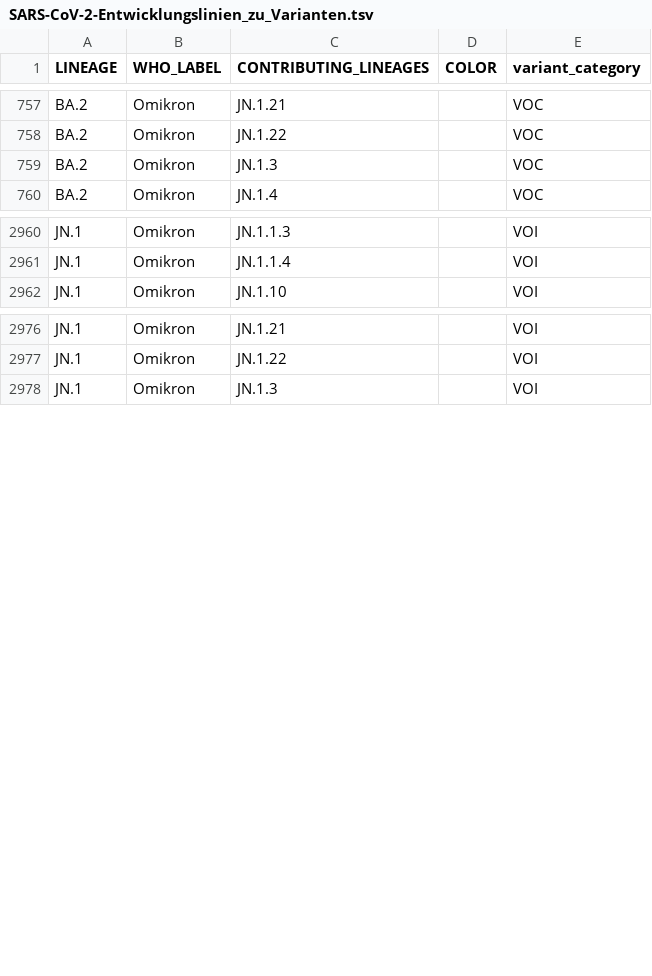
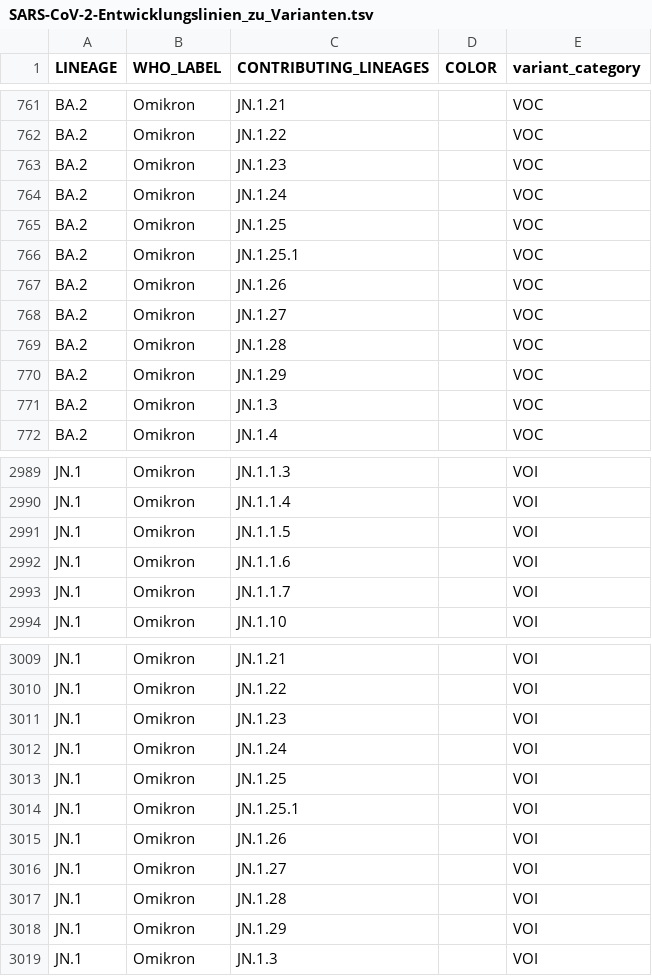
Before and after one commit to robert-koch-institut/SARS-CoV-2-Sequenzdaten_aus_Deutschland, a TSV file: SARS-CoV-2-Entwicklungslinien_zu_Varianten.tsv, drawn as a sheet; only a part is shown, gaps mark what is left out; the diff covers the shown part only.

```diff
--- a/SARS-CoV-2-Entwicklungslinien_zu_Varianten.tsv
+++ b/SARS-CoV-2-Entwicklungslinien_zu_Varianten.tsv
@@ -758,2 +762,10 @@ BA.2	Omikron	JN.1.21		VOC
 BA.2	Omikron	JN.1.22		VOC
+BA.2	Omikron	JN.1.23		VOC
+BA.2	Omikron	JN.1.24		VOC
+BA.2	Omikron	JN.1.25		VOC
+BA.2	Omikron	JN.1.25.1		VOC
+BA.2	Omikron	JN.1.26		VOC
+BA.2	Omikron	JN.1.27		VOC
+BA.2	Omikron	JN.1.28		VOC
+BA.2	Omikron	JN.1.29		VOC
 BA.2	Omikron	JN.1.3		VOC
@@ -2961,2 +2990,5 @@ JN.1	Omikron	JN.1.1.3		VOI
 JN.1	Omikron	JN.1.1.4		VOI
+JN.1	Omikron	JN.1.1.5		VOI
+JN.1	Omikron	JN.1.1.6		VOI
+JN.1	Omikron	JN.1.1.7		VOI
 JN.1	Omikron	JN.1.10		VOI
@@ -2977,2 +3010,10 @@ JN.1	Omikron	JN.1.21		VOI
 JN.1	Omikron	JN.1.22		VOI
+JN.1	Omikron	JN.1.23		VOI
+JN.1	Omikron	JN.1.24		VOI
+JN.1	Omikron	JN.1.25		VOI
+JN.1	Omikron	JN.1.25.1		VOI
+JN.1	Omikron	JN.1.26		VOI
+JN.1	Omikron	JN.1.27		VOI
+JN.1	Omikron	JN.1.28		VOI
+JN.1	Omikron	JN.1.29		VOI
 JN.1	Omikron	JN.1.3		VOI
```
Also changed, not shown: 31 added rows elsewhere in this file, SARS-CoV-2-Entwicklungslinien_berichtet.tsv, 8 other files.
